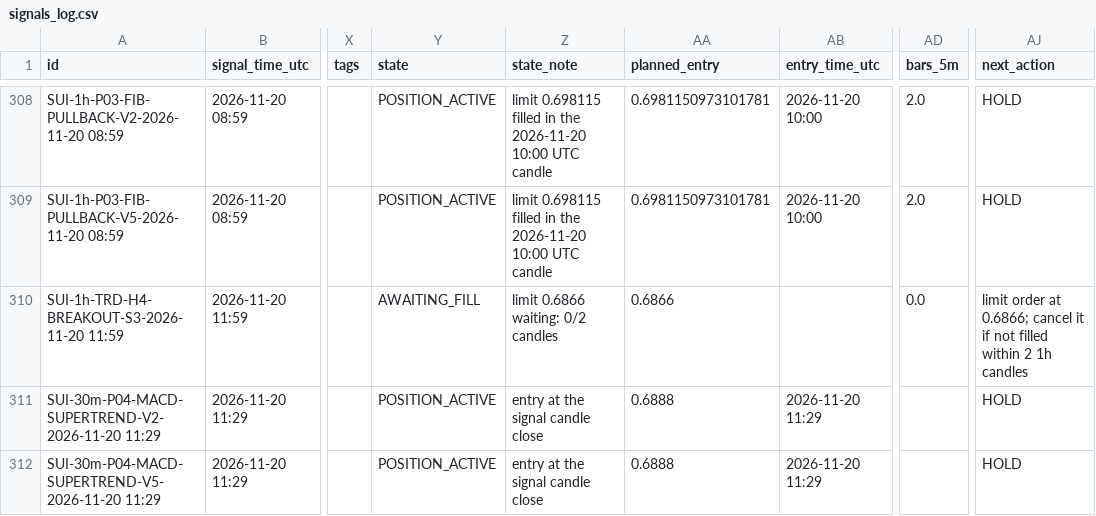
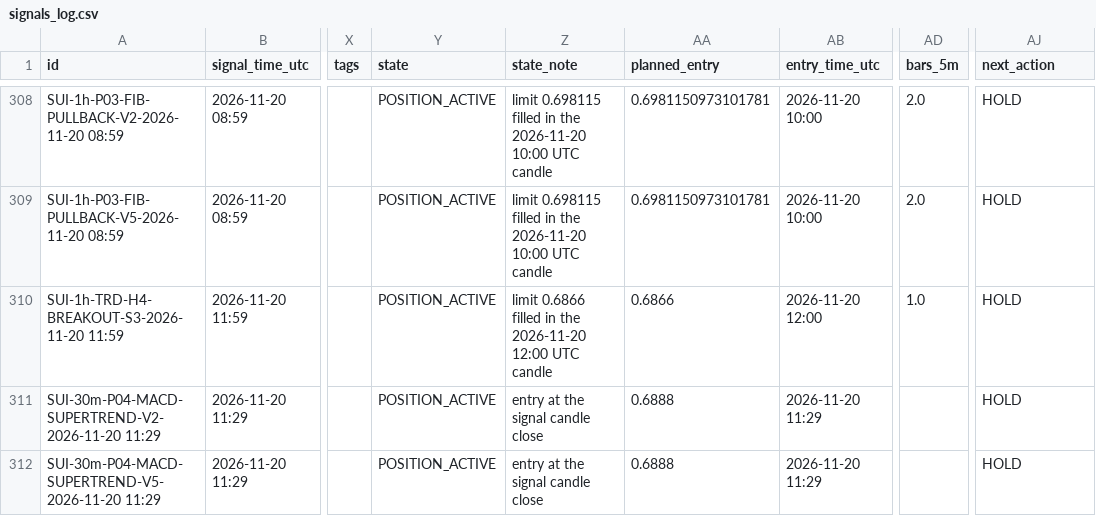
Before and after one commit to mayastraglobal-ui/crypto-signal-agent, a CSV file: reports/signals_log.csv, drawn as a sheet; only a part is shown, gaps mark what is left out; the diff names each change by its address in the sheet, - before the commit and + after, or states it on an @@ line.

```diff
--- a/reports/signals_log.csv
+++ b/reports/signals_log.csv
-Y310 (state): AWAITING_FILL
+Y310 (state): POSITION_ACTIVE
-Z310 (state_note): limit 0.6866 waiting: 0/2 candles
+Z310 (state_note): limit 0.6866 filled in the 2026-11-20 12:00 UTC candle
-AB310 (entry_time_utc): (empty)
+AB310 (entry_time_utc): 2026-11-20 12:00
-AD310 (bars_5m): 0.0
+AD310 (bars_5m): 1.0
-AJ310 (next_action): limit order at 0.6866; cancel it if not filled within 2 1h candles
+AJ310 (next_action): HOLD
```
Also changed, not shown: reports/position_events.csv, reports/strategy_scoreboard.csv, 21 other files.
